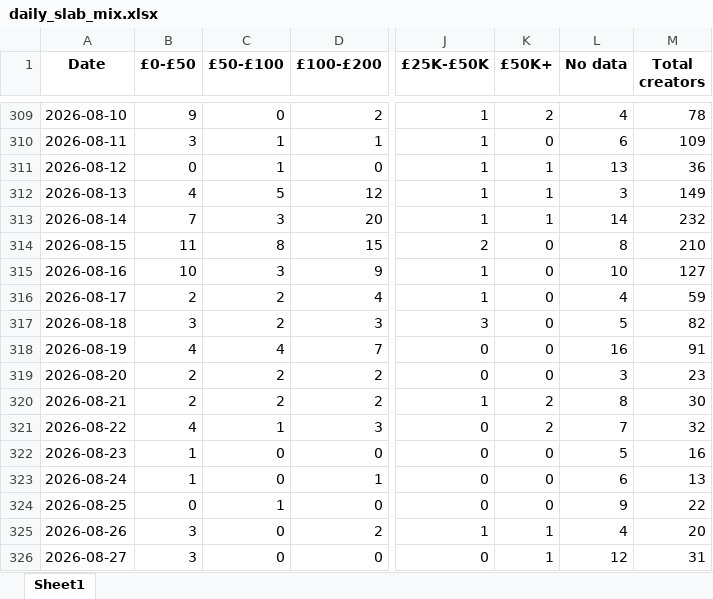
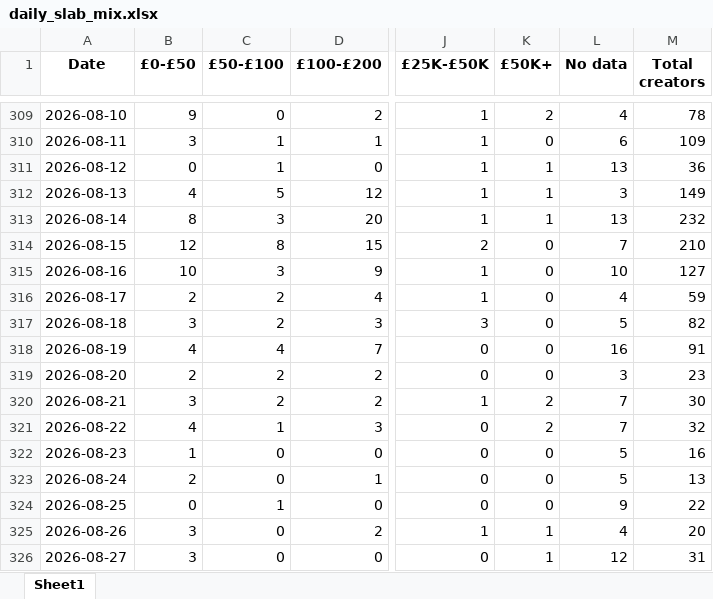
Before and after one commit to aviralgarg-commits/vahdam-sampling-dashboard, an Excel workbook: daily_slab_mix.xlsx, sheet Sheet1, drawn as a sheet; only a part is shown, gaps mark what is left out; values as stored, in another font and other column widths than the file's, no borders; the diff covers the shown part only; the diff names each change by its address in the sheet, - before the commit and + after, or states it on an @@ line.

```diff
--- a/daily_slab_mix.xlsx (sheet Sheet1)
+++ b/daily_slab_mix.xlsx (sheet Sheet1)
-B313 (£0-£50): 7
+B313 (£0-£50): 8
-L313 (No data): 14
+L313 (No data): 13
-B314 (£0-£50): 11
+B314 (£0-£50): 12
-L314 (No data): 8
+L314 (No data): 7
-B320 (£0-£50): 2
+B320 (£0-£50): 3
-L320 (No data): 8
+L320 (No data): 7
-B323 (£0-£50): 1
+B323 (£0-£50): 2
-L323 (No data): 6
+L323 (No data): 5
```
Also changed, not shown: 20 edited cells elsewhere in this sheet, chase_list.xlsx, creator_monthly_video_gmv.xlsx, 12 other files.
